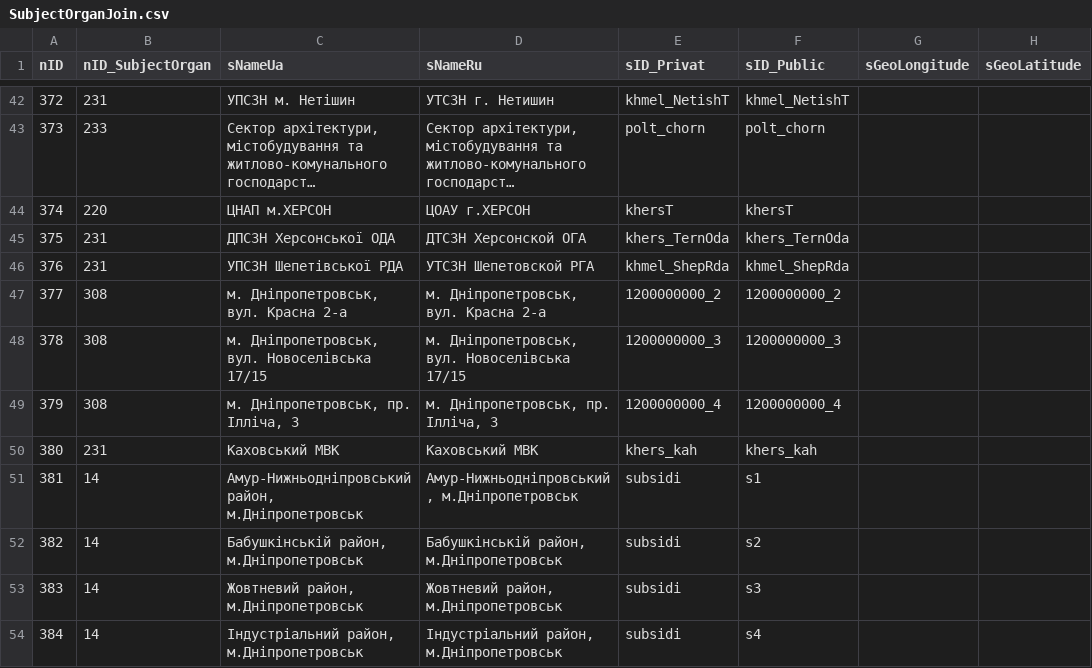
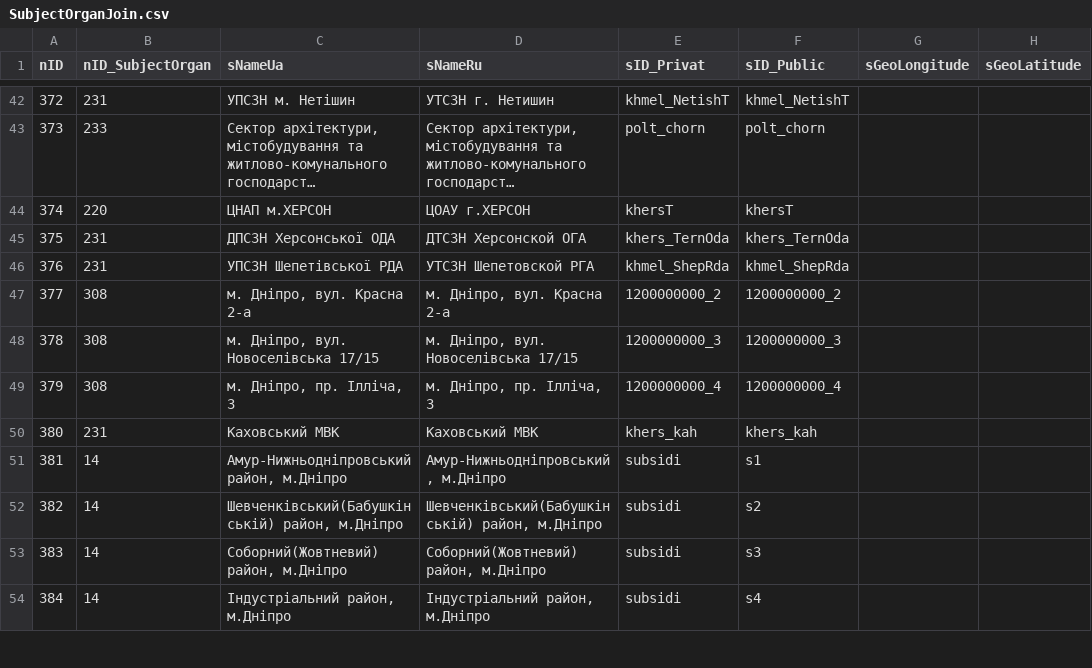
Before and after one commit to iGov-UA/iGov_Data, a CSV file: wf-central/src/main/resources/data/iGov__Test_Delta/SubjectOrganJoin.csv, drawn as a sheet; only a part is shown, gaps mark what is left out; long unchanged cells end in …; the diff covers the shown part only; the diff names each change by its address in the sheet, - before the commit and + after, or states it on an @@ line.

```diff
--- a/wf-central/src/main/resources/data/iGov__Test_Delta/SubjectOrganJoin.csv
+++ b/wf-central/src/main/resources/data/iGov__Test_Delta/SubjectOrganJoin.csv
-C47 (sNameUa): м. Дніпропетровськ, вул. Красна 2-а
+C47 (sNameUa): м. Дніпро, вул. Красна 2-а
-D47 (sNameRu): м. Дніпропетровськ, вул. Красна 2-а
+D47 (sNameRu): м. Дніпро, вул. Красна 2-а
-C48 (sNameUa): м. Дніпропетровськ, вул. Новоселівська 17/15
+C48 (sNameUa): м. Дніпро, вул. Новоселівська 17/15
-D48 (sNameRu): м. Дніпропетровськ, вул. Новоселівська 17/15
+D48 (sNameRu): м. Дніпро, вул. Новоселівська 17/15
-C49 (sNameUa): м. Дніпропетровськ, пр. Ілліча, 3
+C49 (sNameUa): м. Дніпро, пр. Ілліча, 3
-D49 (sNameRu): м. Дніпропетровськ, пр. Ілліча, 3
+D49 (sNameRu): м. Дніпро, пр. Ілліча, 3
-C51 (sNameUa): Амур-Нижньодніпровський район, м.Дніпропетровськ
+C51 (sNameUa): Амур-Нижньодніпровський район, м.Дніпро
-D51 (sNameRu): Амур-Нижньодніпровський, м.Дніпропетровськ
+D51 (sNameRu): Амур-Нижньодніпровський, м.Дніпро
-C52 (sNameUa): Бабушкінській район, м.Дніпропетровськ
+C52 (sNameUa): Шевченківський(Бабушкінській) район, м.Дніпро
-D52 (sNameRu): Бабушкінській район, м.Дніпропетровськ
+D52 (sNameRu): Шевченківський(Бабушкінській) район, м.Дніпро
-C53 (sNameUa): Жовтневий район, м.Дніпропетровськ
+C53 (sNameUa): Соборний(Жовтневий) район, м.Дніпро
-D53 (sNameRu): Жовтневий район, м.Дніпропетровськ
+D53 (sNameRu): Соборний(Жовтневий) район, м.Дніпро
-C54 (sNameUa): Індустріальний район, м.Дніпропетровськ
+C54 (sNameUa): Індустріальний район, м.Дніпро
-D54 (sNameRu): Індустріальний район, м.Дніпропетровськ
+D54 (sNameRu): Індустріальний район, м.Дніпро
```
Also changed, not shown: 101 edited cells elsewhere in this file, 2 other files.
